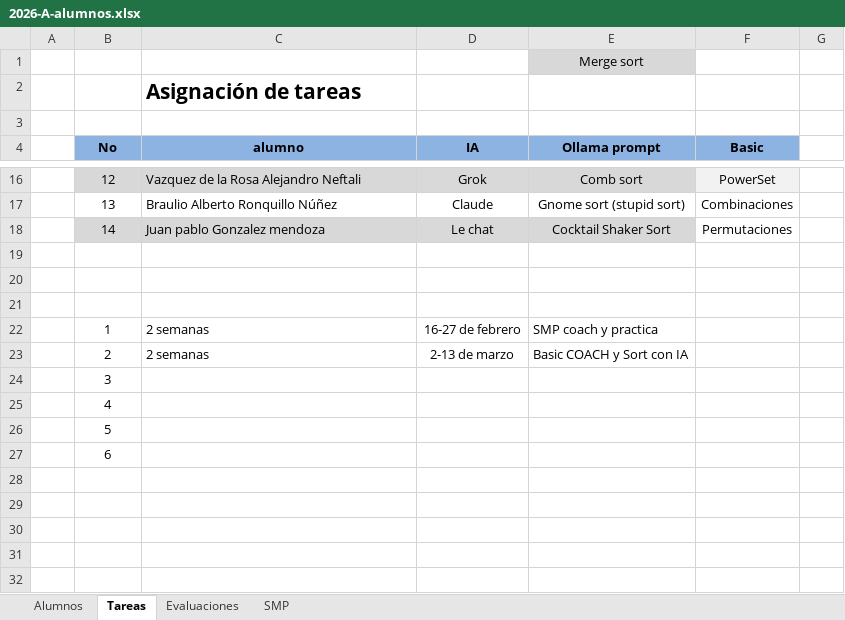
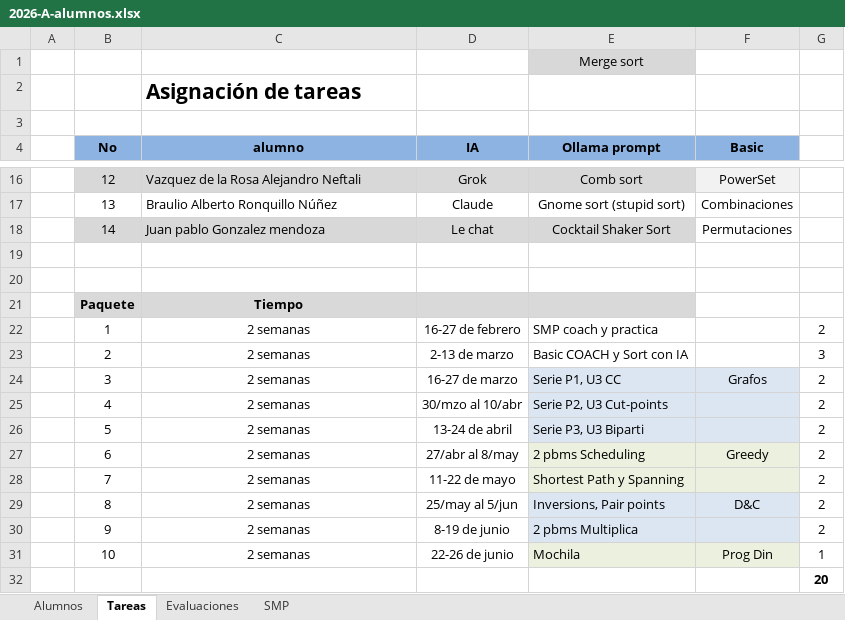
Before and after one commit to racostab/ADA-2026-A, an Excel workbook: 2026-A-alumnos.xlsx, sheet Tareas, drawn as a sheet; only a part is shown, gaps mark what is left out; values as stored, in another font and other column widths than the file's, no borders; removed rows and columns are numbered as before the commit, all else as after; the diff names each change by its address in the sheet, - before the commit and + after, or states it on an @@ line.

Commit message:
Excel tareas

```diff
--- a/2026-A-alumnos.xlsx (sheet Tareas)
+++ b/2026-A-alumnos.xlsx (sheet Tareas)
-row 21: (empty)
+row 21:  | Paquete | Tiempo
-B21:E21 fill: none
+B21:E21 fill: #D9D9D9
-C22:C23 alignment: left
+C22:C23 alignment: center
-G22: (empty)
+G22: 2
-G23: (empty)
+G23: 3
-row 24:  | 3
-row 25:  | 4
-row 26:  | 5
-row 27:  | 6
+row 24:  | 3 | 2 semanas | 16-27 de marzo | Serie P1, U3 CC | Grafos | 2
+row 25:  | 4 | 2 semanas | 30/mzo al 10/abr | Serie P2, U3 Cut-points |  | 2
+row 26:  | 5 | 2 semanas | 13-24 de abril | Serie P3, U3 Biparti |  | 2
+row 27:  | 6 | 2 semanas | 27/abr al 8/may | 2 pbms Scheduling | Greedy | 2
+row 28:  | 7 | 2 semanas | 11-22 de mayo | Shortest Path y Spanning |  | 2
+row 29:  | 8 | 2 semanas | 25/may al 5/jun | Inversions, Pair points | D&C | 2
+row 30:  | 9 | 2 semanas | 8-19 de junio | 2 pbms Multiplica |  | 2
+row 31:  | 10 | 2 semanas | 22-26 de junio | Mochila | Prog Din | 1
+row 32:  |  |  |  |  |  | 20
```
